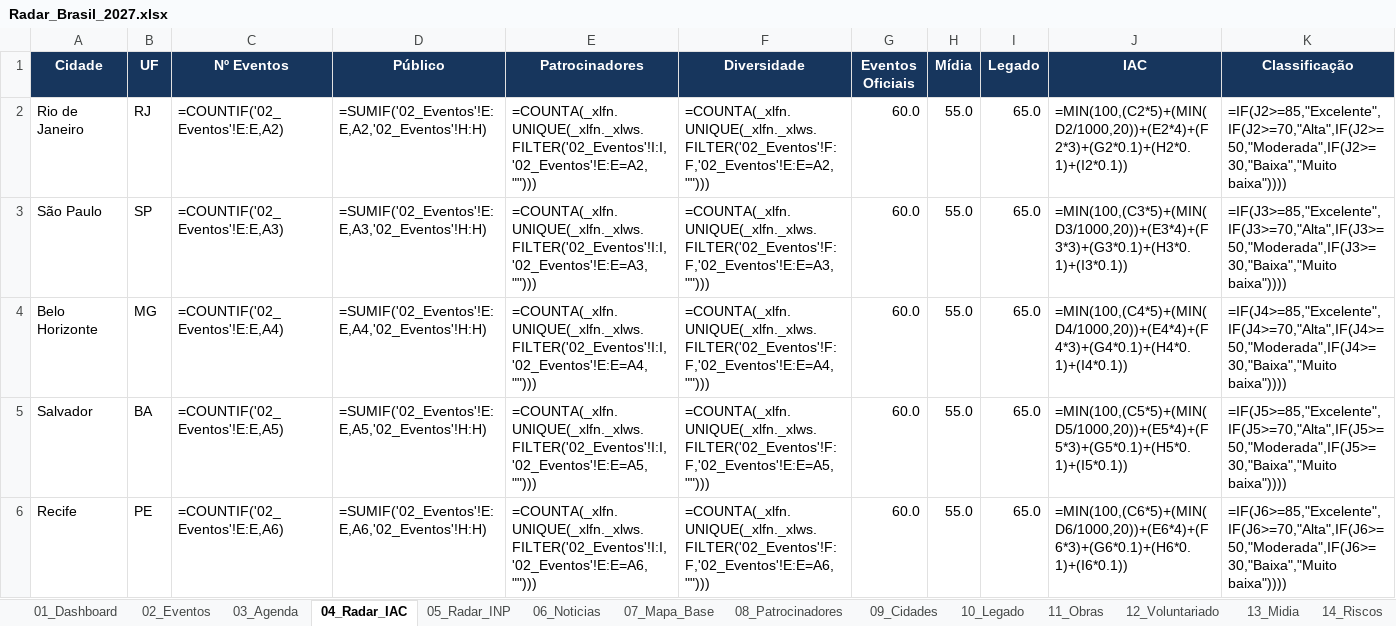
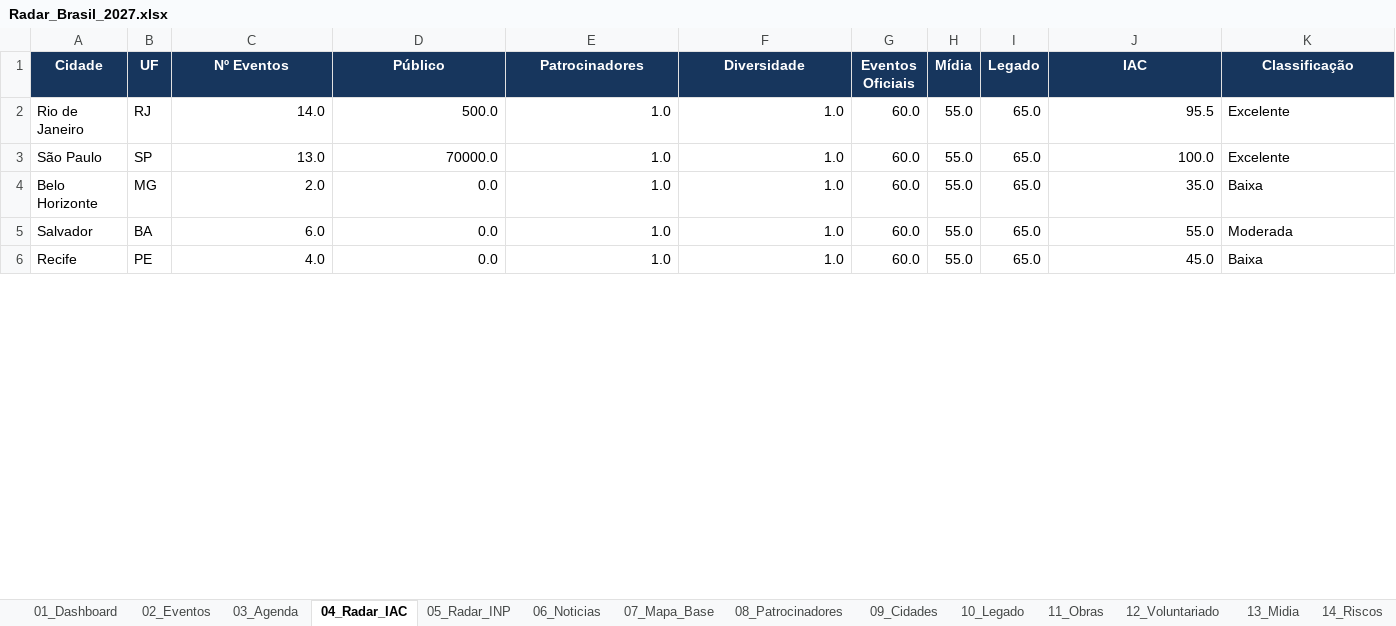
Before and after one commit to robertovitor/radar-brasil-2027, an Excel workbook: Radar_Brasil_2027.xlsx, sheet 04_Radar_IAC, drawn as a sheet; only a part is shown; values as stored, in another font and other column widths than the file's, no borders; formulas without a stored value are shown as written; conditional formats and table styles not drawn; the diff covers the shown part only; the diff names each change by its address in the sheet, - before the commit and + after, or states it on an @@ line.

```diff
--- a/Radar_Brasil_2027.xlsx (sheet 04_Radar_IAC)
+++ b/Radar_Brasil_2027.xlsx (sheet 04_Radar_IAC)
-C2 (Nº Eventos): =COUNTIF('02_Eventos'!E:E,A2)
+C2 (Nº Eventos): 14.0
-D2 (Público): =SUMIF('02_Eventos'!E:E,A2,'02_Eventos'!H:H)
+D2 (Público): 500.0
-E2 (Patrocinadores): =COUNTA(_xlfn.UNIQUE(_xlfn._xlws.FILTER('02_Eventos'!I:I,'02_Eventos'!E:E=A2,"")))
+E2 (Patrocinadores): 1.0
-F2 (Diversidade): =COUNTA(_xlfn.UNIQUE(_xlfn._xlws.FILTER('02_Eventos'!F:F,'02_Eventos'!E:E=A2,"")))
+F2 (Diversidade): 1.0
-J2 (IAC): =MIN(100,(C2*5)+(MIN(D2/1000,20))+(E2*4)+(F2*3)+(G2*0.1)+(H2*0.1)+(I2*0.1))
+J2 (IAC): 95.5
-K2 (Classificação): =IF(J2>=85,"Excelente",IF(J2>=70,"Alta",IF(J2>=50,"Moderada",IF(J2>=30,"Baixa","Muito baixa"))))
+K2 (Classificação): Excelente
-C3 (Nº Eventos): =COUNTIF('02_Eventos'!E:E,A3)
+C3 (Nº Eventos): 13.0
-D3 (Público): =SUMIF('02_Eventos'!E:E,A3,'02_Eventos'!H:H)
+D3 (Público): 70000.0
-E3 (Patrocinadores): =COUNTA(_xlfn.UNIQUE(_xlfn._xlws.FILTER('02_Eventos'!I:I,'02_Eventos'!E:E=A3,"")))
+E3 (Patrocinadores): 1.0
-F3 (Diversidade): =COUNTA(_xlfn.UNIQUE(_xlfn._xlws.FILTER('02_Eventos'!F:F,'02_Eventos'!E:E=A3,"")))
+F3 (Diversidade): 1.0
-J3 (IAC): =MIN(100,(C3*5)+(MIN(D3/1000,20))+(E3*4)+(F3*3)+(G3*0.1)+(H3*0.1)+(I3*0.1))
+J3 (IAC): 100.0
-K3 (Classificação): =IF(J3>=85,"Excelente",IF(J3>=70,"Alta",IF(J3>=50,"Moderada",IF(J3>=30,"Baixa","Muito baixa"))))
+K3 (Classificação): Excelente
-C4 (Nº Eventos): =COUNTIF('02_Eventos'!E:E,A4)
+C4 (Nº Eventos): 2.0
-D4 (Público): =SUMIF('02_Eventos'!E:E,A4,'02_Eventos'!H:H)
+D4 (Público): 0.0
-E4 (Patrocinadores): =COUNTA(_xlfn.UNIQUE(_xlfn._xlws.FILTER('02_Eventos'!I:I,'02_Eventos'!E:E=A4,"")))
+E4 (Patrocinadores): 1.0
-F4 (Diversidade): =COUNTA(_xlfn.UNIQUE(_xlfn._xlws.FILTER('02_Eventos'!F:F,'02_Eventos'!E:E=A4,"")))
+F4 (Diversidade): 1.0
-J4 (IAC): =MIN(100,(C4*5)+(MIN(D4/1000,20))+(E4*4)+(F4*3)+(G4*0.1)+(H4*0.1)+(I4*0.1))
+J4 (IAC): 35.0
-K4 (Classificação): =IF(J4>=85,"Excelente",IF(J4>=70,"Alta",IF(J4>=50,"Moderada",IF(J4>=30,"Baixa","Muito baixa"))))
+K4 (Classificação): Baixa
-C5 (Nº Eventos): =COUNTIF('02_Eventos'!E:E,A5)
+C5 (Nº Eventos): 6.0
-D5 (Público): =SUMIF('02_Eventos'!E:E,A5,'02_Eventos'!H:H)
+D5 (Público): 0.0
-E5 (Patrocinadores): =COUNTA(_xlfn.UNIQUE(_xlfn._xlws.FILTER('02_Eventos'!I:I,'02_Eventos'!E:E=A5,"")))
+E5 (Patrocinadores): 1.0
-F5 (Diversidade): =COUNTA(_xlfn.UNIQUE(_xlfn._xlws.FILTER('02_Eventos'!F:F,'02_Eventos'!E:E=A5,"")))
+F5 (Diversidade): 1.0
-J5 (IAC): =MIN(100,(C5*5)+(MIN(D5/1000,20))+(E5*4)+(F5*3)+(G5*0.1)+(H5*0.1)+(I5*0.1))
+J5 (IAC): 55.0
-K5 (Classificação): =IF(J5>=85,"Excelente",IF(J5>=70,"Alta",IF(J5>=50,"Moderada",IF(J5>=30,"Baixa","Muito baixa"))))
+K5 (Classificação): Moderada
-C6 (Nº Eventos): =COUNTIF('02_Eventos'!E:E,A6)
+C6 (Nº Eventos): 4.0
-D6 (Público): =SUMIF('02_Eventos'!E:E,A6,'02_Eventos'!H:H)
+D6 (Público): 0.0
-E6 (Patrocinadores): =COUNTA(_xlfn.UNIQUE(_xlfn._xlws.FILTER('02_Eventos'!I:I,'02_Eventos'!E:E=A6,"")))
+E6 (Patrocinadores): 1.0
-F6 (Diversidade): =COUNTA(_xlfn.UNIQUE(_xlfn._xlws.FILTER('02_Eventos'!F:F,'02_Eventos'!E:E=A6,"")))
+F6 (Diversidade): 1.0
-J6 (IAC): =MIN(100,(C6*5)+(MIN(D6/1000,20))+(E6*4)+(F6*3)+(G6*0.1)+(H6*0.1)+(I6*0.1))
+J6 (IAC): 45.0
-K6 (Classificação): =IF(J6>=85,"Excelente",IF(J6>=70,"Alta",IF(J6>=50,"Moderada",IF(J6>=30,"Baixa","Muito baixa"))))
+K6 (Classificação): Baixa
```
Also changed, not shown: 18 edited cells elsewhere in this sheet, sheet 07_Mapa_Base, sheet 09_Cidades, sheet 01_Dashboard, sheet 05_Radar_INP, sheet 12_Voluntariado, sheet 08_Patrocinadores, 2 more sheets, charts or pictures, 1 other file.
